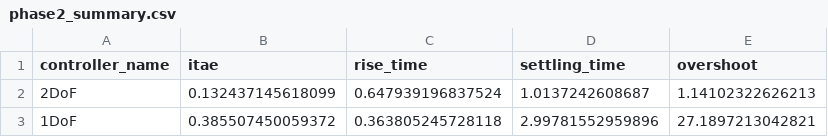
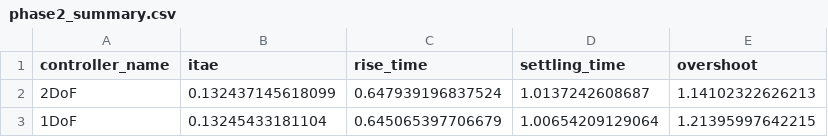
Before and after one commit to Bharadwaj-07/Cyber-Resilient-FOPID, a CSV file: Cyber-Resilient-FOPID/phase2_results/csv/phase2_summary.csv, drawn as a sheet.

```diff
--- a/Cyber-Resilient-FOPID/phase2_results/csv/phase2_summary.csv
+++ b/Cyber-Resilient-FOPID/phase2_results/csv/phase2_summary.csv
@@ -2,2 +2,2 @@ controller_name,itae,rise_time,settling_time,overshoot
 2DoF,0.132437145618099,0.647939196837524,1.0137242608687,1.14102322626213
-1DoF,0.385507450059372,0.363805245728118,2.99781552959896,27.1897213042821
+1DoF,0.13245433181104,0.645065397706679,1.00654209129064,1.21395997642215
```
Also changed, not shown: Cyber-Resilient-FOPID/phase5_results/csv/phase5_anomaly_summary.csv, Cyber-Resilient-FOPID/phase5_results/csv/phase5_comparison.csv, 25 other files.
